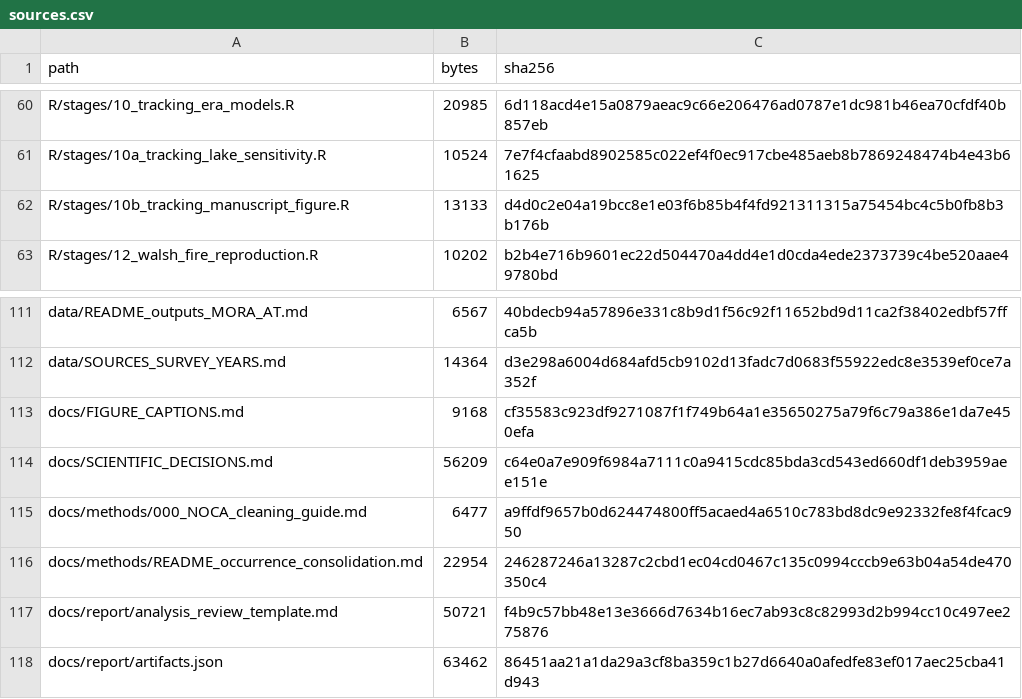
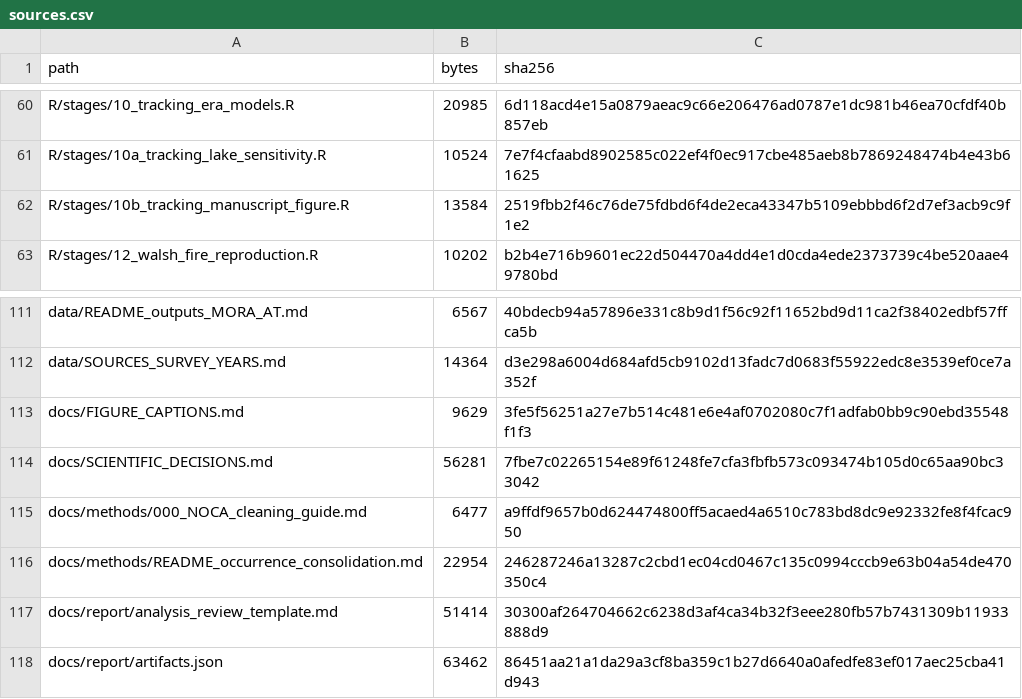
Before and after one commit to billurbektas/PaleoACES, a CSV file: docs/assets/analysis/sources.csv, drawn as a sheet; only a part is shown, gaps mark what is left out.

```diff
--- a/docs/assets/analysis/sources.csv
+++ b/docs/assets/analysis/sources.csv
@@ -61,3 +61,3 @@ R/stages/10_tracking_era_models.R,20985,6d118acd4e15a0879aeac9c66e206476ad0787e1
 R/stages/10a_tracking_lake_sensitivity.R,10524,7e7f4cfaabd8902585c022ef4f0ec917cbe485aeb8b7869248474b4e43b61625
-R/stages/10b_tracking_manuscript_figure.R,13133,d4d0c2e04a19bcc8e1e03f6b85b4f4fd921311315a75454bc4c5b0fb8b3b176b
+R/stages/10b_tracking_manuscript_figure.R,13584,2519fbb2f46c76de75fdbd6f4de2eca43347b5109ebbbd6f2d7ef3acb9c9f1e2
 R/stages/12_walsh_fire_reproduction.R,10202,b2b4e716b9601ec22d504470a4dd4e1d0cda4ede2373739c4be520aae49780bd
@@ -112,7 +112,7 @@ data/README_outputs_MORA_AT.md,6567,40bdecb94a57896e331c8b9d1f56c92f11652bd9d11c
 data/SOURCES_SURVEY_YEARS.md,14364,d3e298a6004d684afd5cb9102d13fadc7d0683f55922edc8e3539ef0ce7a352f
-docs/FIGURE_CAPTIONS.md,9168,cf35583c923df9271087f1f749b64a1e35650275a79f6c79a386e1da7e450efa
-docs/SCIENTIFIC_DECISIONS.md,56209,c64e0a7e909f6984a7111c0a9415cdc85bda3cd543ed660df1deb3959aee151e
+docs/FIGURE_CAPTIONS.md,9629,3fe5f56251a27e7b514c481e6e4af0702080c7f1adfab0bb9c90ebd35548f1f3
+docs/SCIENTIFIC_DECISIONS.md,56281,7fbe7c02265154e89f61248fe7cfa3fbfb573c093474b105d0c65aa90bc33042
 docs/methods/000_NOCA_cleaning_guide.md,6477,a9ffdf9657b0d624474800ff5acaed4a6510c783bd8dc9e92332fe8f4fcac950
 docs/methods/README_occurrence_consolidation.md,22954,246287246a13287c2cbd1ec04cd0467c135c0994cccb9e63b04a54de470350c4
-docs/report/analysis_review_template.md,50721,f4b9c57bb48e13e3666d7634b16ec7ab93c8c82993d2b994cc10c497ee275876
+docs/report/analysis_review_template.md,51414,30300af264704662c6238d3af4ca34b32f3eee280fb57b7431309b11933888d9
 docs/report/artifacts.json,63462,86451aa21a1da29a3cf8ba359c1b27d6640a0afedfe83ef017aec25cba41d943
```
Also changed, not shown: docs/assets/analysis/artifacts.csv, docs/assets/analysis/inputs.csv, 17 other files.
